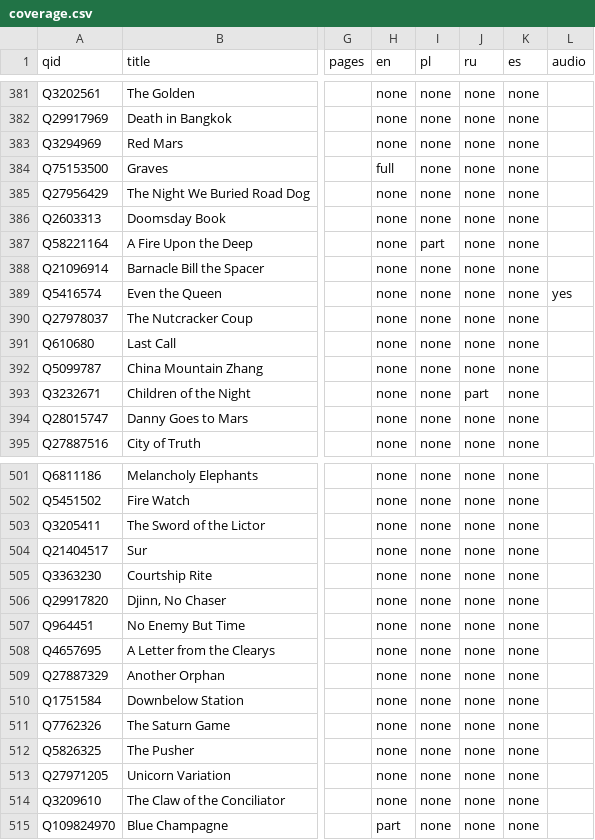
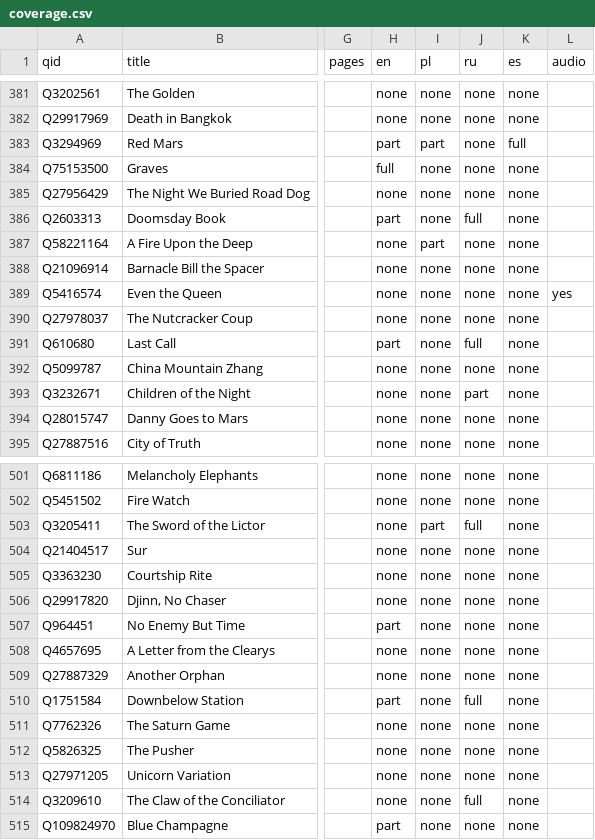
Before and after one commit to foteev/unoebasta, a CSV file: data/coverage.csv, drawn as a sheet; only a part is shown, gaps mark what is left out; the diff covers the shown part only; the diff names each change by its address in the sheet, - before the commit and + after, or states it on an @@ line.

```diff
--- a/data/coverage.csv
+++ b/data/coverage.csv
-H383 (en): none
+H383 (en): part
-I383 (pl): none
+I383 (pl): part
-K383 (es): none
+K383 (es): full
-H386 (en): none
+H386 (en): part
-J386 (ru): none
+J386 (ru): full
-H391 (en): none
+H391 (en): part
-J391 (ru): none
+J391 (ru): full
-I503 (pl): none
+I503 (pl): part
-J503 (ru): none
+J503 (ru): full
-H507 (en): none
+H507 (en): part
-H510 (en): none
+H510 (en): part
-J510 (ru): none
+J510 (ru): full
-J514 (ru): none
+J514 (ru): full
```
Also changed, not shown: 93 edited cells elsewhere in this file, 2 other files.
